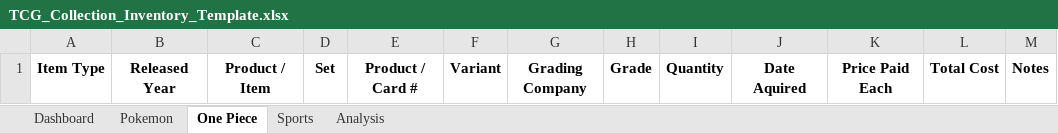
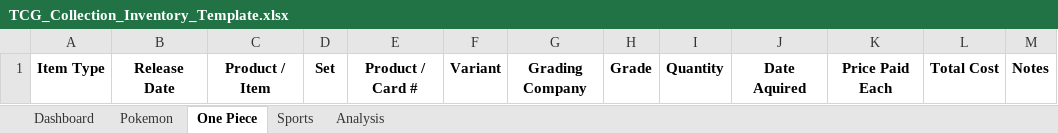
Before and after one commit to azhar-yusof/tcg-collection-inventory, an Excel workbook: TCG_Collection_Inventory_Template.xlsx, sheet One Piece, drawn as a sheet; values as stored, in another font and other column widths than the file's, no borders; charts and pictures not drawn; the diff names each change by its address in the sheet, - before the commit and + after, or states it on an @@ line.

```diff
--- a/TCG_Collection_Inventory_Template.xlsx (sheet One Piece)
+++ b/TCG_Collection_Inventory_Template.xlsx (sheet One Piece)
-B1: Released Year
+B1: Release Date
```
Also changed, not shown: sheet Dashboard, sheet Pokemon, formulas that keep their value, charts or pictures, TCG_Collection_Inventory_Demo.xlsx.
